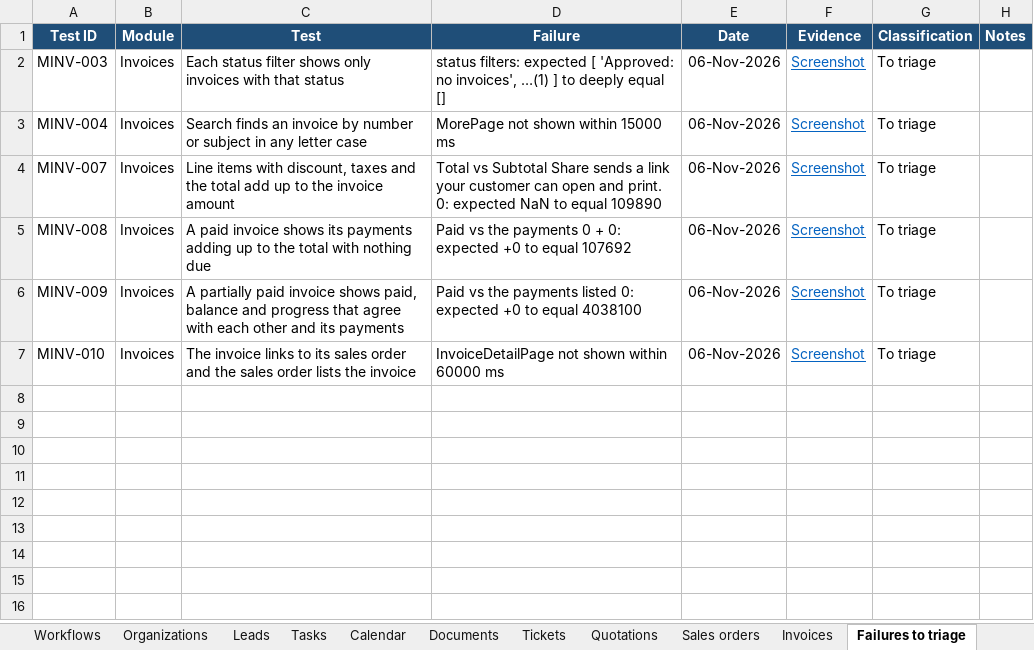
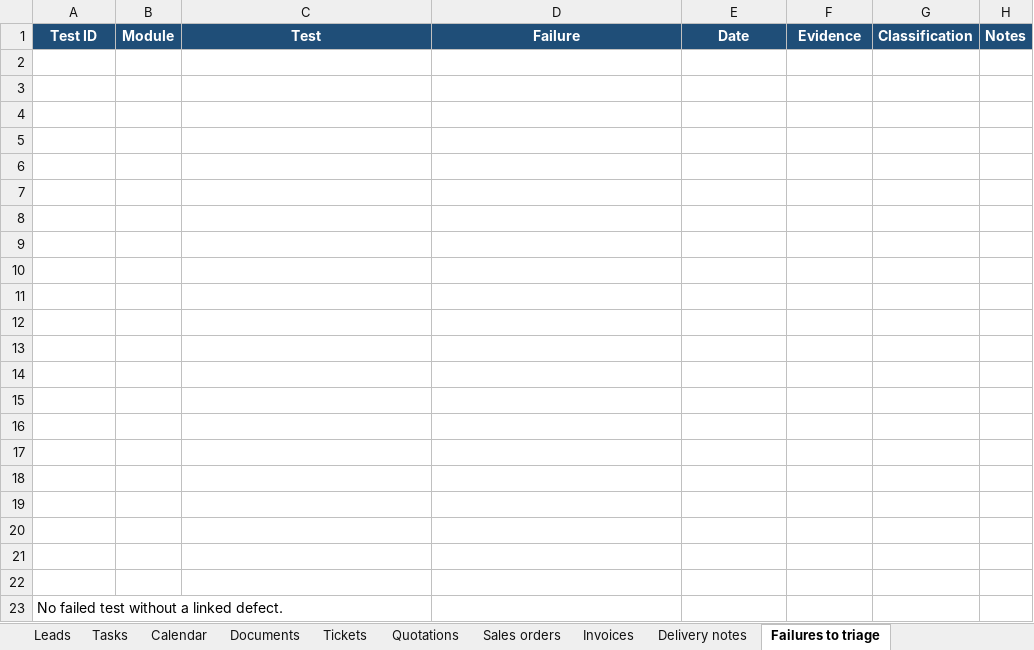
Before and after one commit to KalpeshMevada03062019/SalesHikerMobileApp, an Excel workbook: docs/SalesHiker_Mobile_Defect_Tracker.xlsx, sheet Failures to triage, drawn as a sheet; values as stored, in another font and other column widths than the file's, no borders; the diff names each change by its address in the sheet, - before the commit and + after, or states it on an @@ line.

```diff
--- a/docs/SalesHiker_Mobile_Defect_Tracker.xlsx (sheet Failures to triage)
+++ b/docs/SalesHiker_Mobile_Defect_Tracker.xlsx (sheet Failures to triage)
+sheet tab: Delivery notes
-row 2: MINV-003 | Invoices | Each status filter shows only invoices with that status | status filters: expected [ 'Approved: no invoices', …(1) ] to deeply equal [] | 06-Nov-2026 | Screenshot | To triage
+row 2: (empty)
-row 3: MINV-004 | Invoices | Search finds an invoice by number or subject in any letter case | MorePage not shown within 15000 ms | 06-Nov-2026 | Screenshot | To triage
+row 3: (empty)
-row 4: MINV-007 | Invoices | Line items with discount, taxes and the total add up to the invoice amount | Total vs Subtotal Share sends a link your customer can open and print. 0: expected NaN to equal 109890 | 06-Nov-2026 | Screenshot | To triage
+row 4: (empty)
-row 5: MINV-008 | Invoices | A paid invoice shows its payments adding up to the total with nothing due | Paid vs the payments 0 + 0: expected +0 to equal 107692 | 06-Nov-2026 | Screenshot | To triage
+row 5: (empty)
-row 6: MINV-009 | Invoices | A partially paid invoice shows paid, balance and progress that agree with each other and its payments | Paid vs the payments listed 0: expected +0 to equal 4038100 | 06-Nov-2026 | Screenshot | To triage
+row 6: (empty)
-row 7: MINV-010 | Invoices | The invoice links to its sales order and the sales order lists the invoice | InvoiceDetailPage not shown within 60000 ms | 06-Nov-2026 | Screenshot | To triage
+row 7: (empty)
+row 8: (empty)
+row 9: (empty)
+row 10: (empty)
+row 11: (empty)
+row 12: (empty)
+row 13: (empty)
+row 14: (empty)
+row 15: (empty)
+row 16: (empty)
+row 17: (empty)
+row 18: (empty)
+row 19: (empty)
+row 20: (empty)
+row 21: (empty)
+row 22: (empty)
+row 23: No failed test without a linked defect.
```
Also changed, not shown: sheet Invoices, sheet Summary, sheet Quotations, formulas that keep their value, docs/SalesHiker_Mobile_Test_Cases.xlsx, 20 other files.
